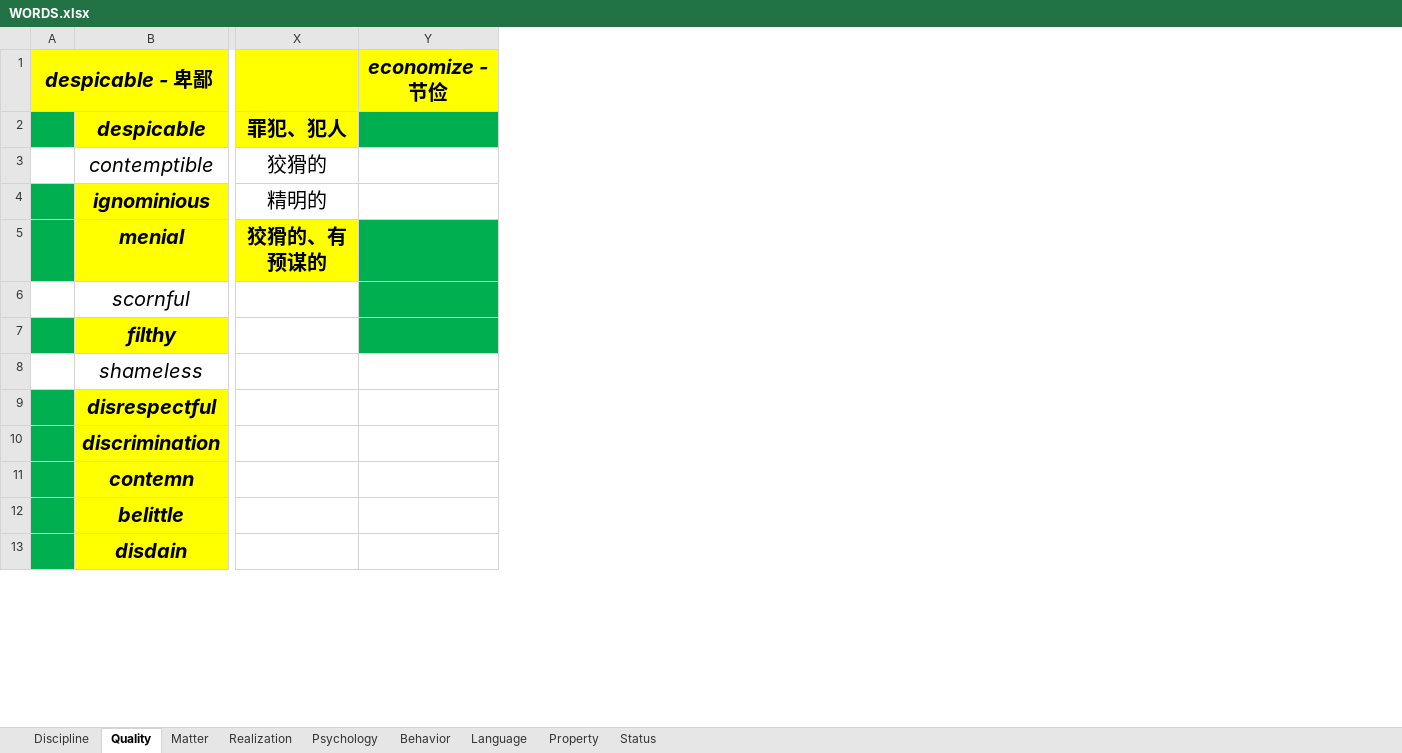
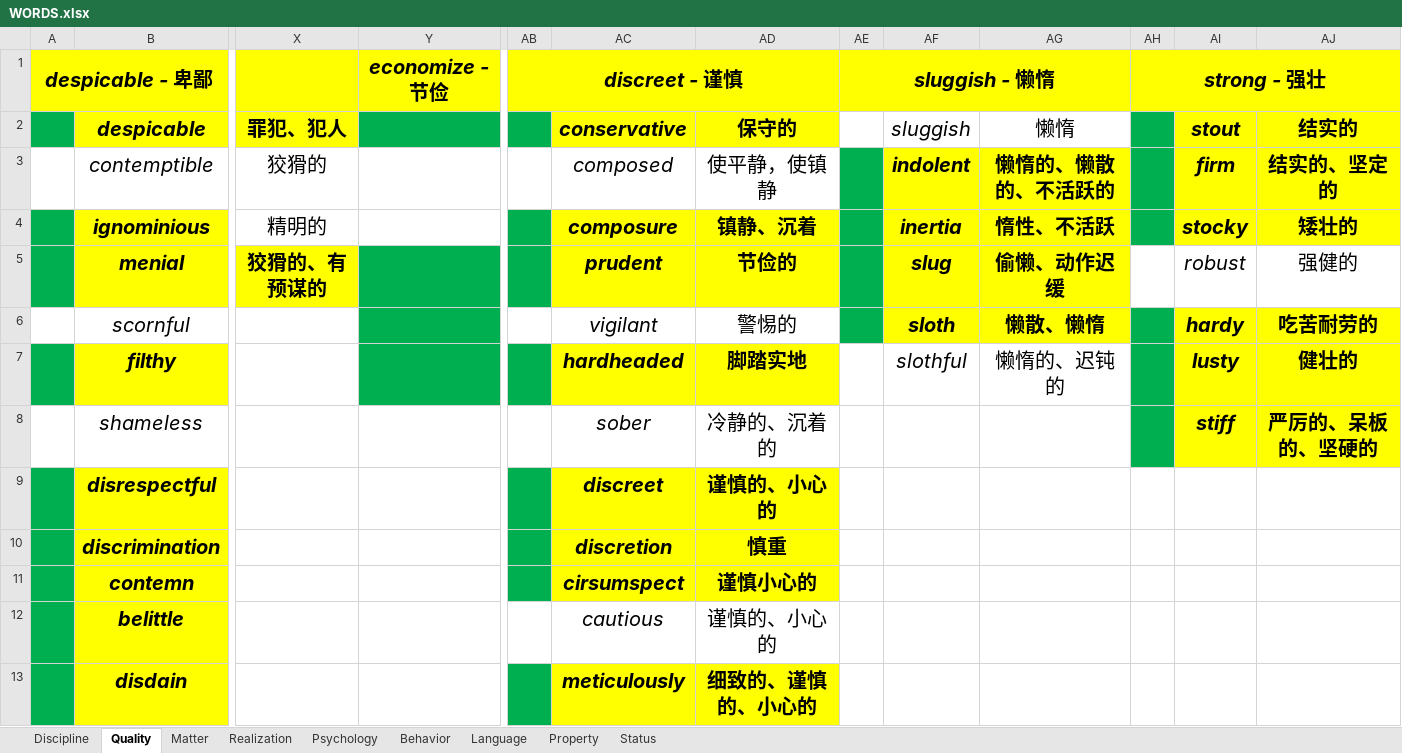
Before and after one commit to k-ning/RECORDING, an Excel workbook: WORDS.xlsx, sheet Quality, drawn as a sheet; only a part is shown, gaps mark what is left out; values as stored, in another font and other column widths than the file's, no borders; removed rows and columns are numbered as before the commit, all else as after; the diff names each change by its address in the sheet, - before the commit and + after, or states it on an @@ line.

Commit message:
Update WORDS.xlsx

```diff
--- a/WORDS.xlsx (sheet Quality)
+++ b/WORDS.xlsx (sheet Quality)
-column Y, row 1: economize -节俭
+column Y, row 1: economize - 节俭
+column AB, row 1: discreet - 谨慎
+column AC, rows 2-13: conservative | composed | composure | prudent | vigilant | hardheaded | sober | discreet | discretion | cirsumspect | cautious | meticulously
+column AD, rows 2-13: 保守的 | 使平静，使镇静 | 镇静、沉着 | 节俭的 | 警惕的 | 脚踏实地 | 冷静的、沉着的 | 谨慎的、小心的 | 慎重 | 谨慎小心的 | 谨慎的、小心的 | 细致的、谨慎的、小心的
+column AE, row 1: sluggish - 懒惰
+column AF, rows 2-7: sluggish | indolent | inertia | slug | sloth | slothful
+column AG, rows 2-7: 懒惰 | 懒惰的、懒散的、不活跃的 | 惰性、不活跃 | 偷懒、动作迟缓 | 懒散、懒惰 | 懒惰的、迟钝的
+column AH, row 1: strong - 强壮
+column AI, rows 2-8: stout | firm | stocky | robust | hardy | lusty | stiff
+column AJ, rows 2-8: 结实的 | 结实的、坚定的 | 矮壮的 | 强健的 | 吃苦耐劳的 | 健壮的 | 严厉的、呆板的、坚硬的
```
